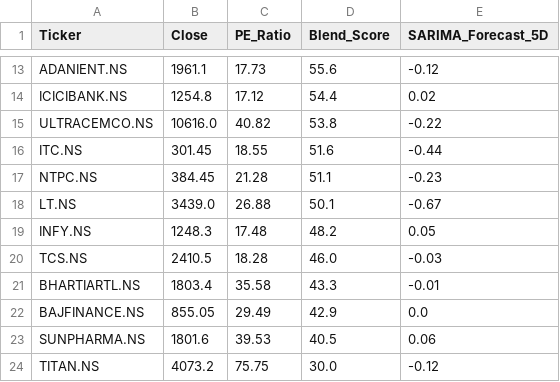
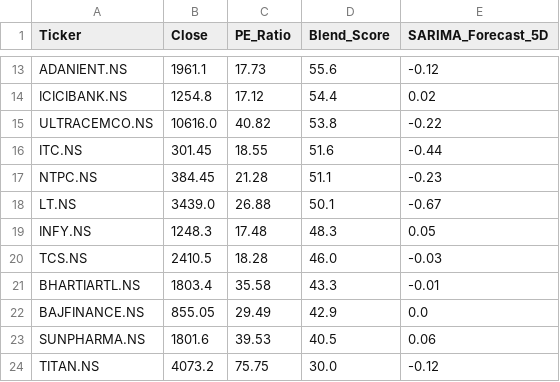
Before and after one commit to Chakarav/AI-Stock-Ranker, a CSV file: IN_Market_Data.csv, drawn as a sheet; only a part is shown, gaps mark what is left out.

```diff
--- a/IN_Market_Data.csv
+++ b/IN_Market_Data.csv
@@ -18,3 +18,3 @@ NTPC.NS,384.45,21.28,51.1,-0.23
 LT.NS,3439.0,26.88,50.1,-0.67
-INFY.NS,1248.3,17.48,48.2,0.05
+INFY.NS,1248.3,17.48,48.3,0.05
 TCS.NS,2410.5,18.28,46.0,-0.03
```
Also changed, not shown: UK_Market_Data.csv.
